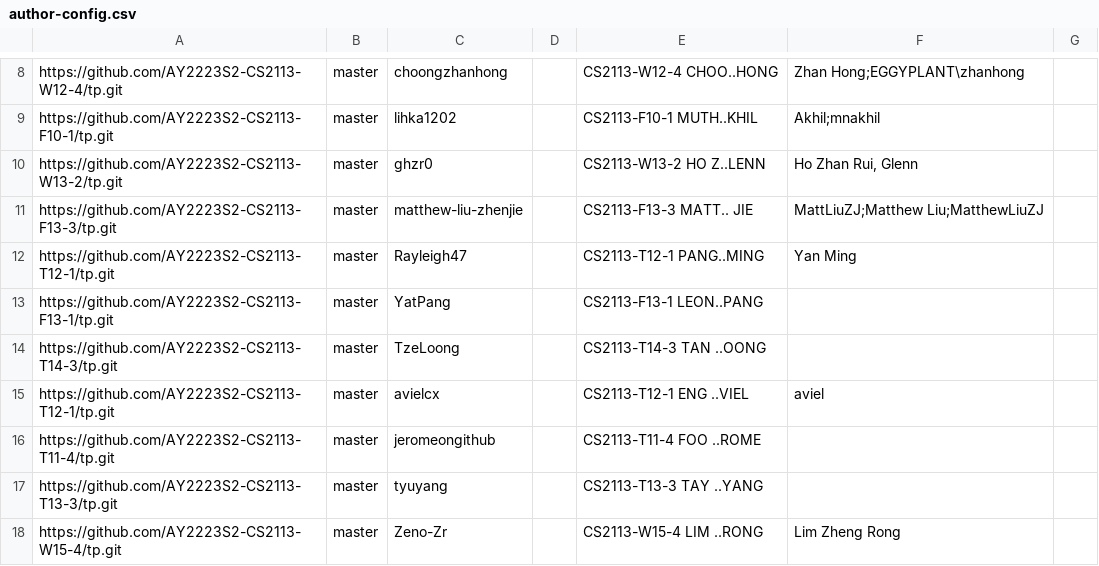
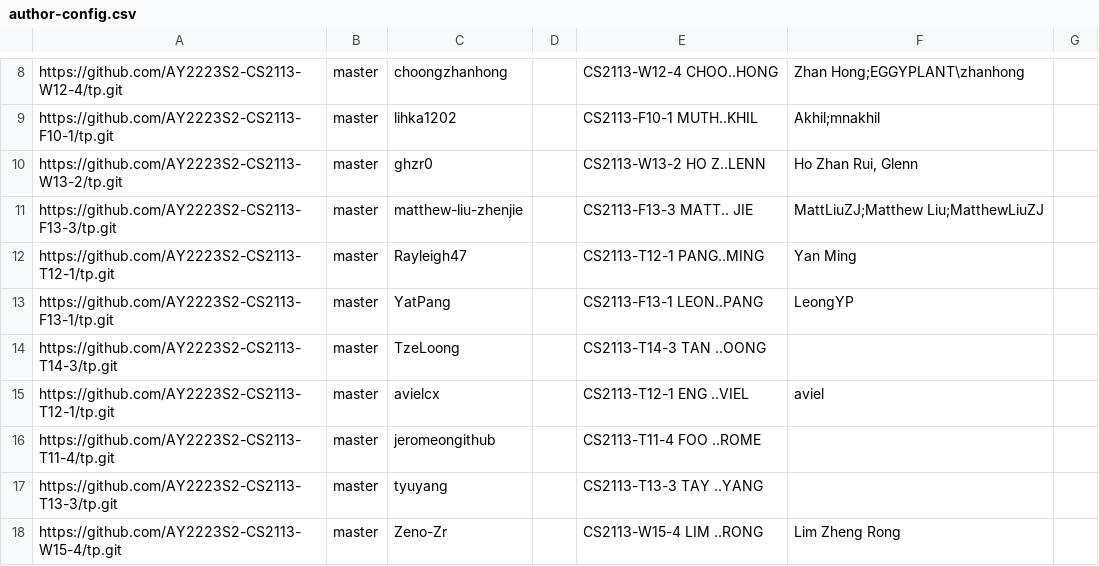
Before and after one commit to nus-cs2113-AY2223S2/tp-dashboard, a CSV file: configs/author-config.csv, drawn as a sheet; only a part is shown, gaps mark what is left out.

Commit message:
Update configs

```diff
--- a/configs/author-config.csv
+++ b/configs/author-config.csv
@@ -12,3 +12,3 @@ https://github.com/AY2223S2-CS2113-F13-3/tp.git,master,matthew-liu-zhenjie,,CS21
 https://github.com/AY2223S2-CS2113-T12-1/tp.git,master,Rayleigh47,,CS2113-T12-1 PANG..MING,Yan Ming,
-https://github.com/AY2223S2-CS2113-F13-1/tp.git,master,YatPang,,CS2113-F13-1 LEON..PANG,,
+https://github.com/AY2223S2-CS2113-F13-1/tp.git,master,YatPang,,CS2113-F13-1 LEON..PANG,LeongYP,
 https://github.com/AY2223S2-CS2113-T14-3/tp.git,master,TzeLoong,,CS2113-T14-3 TAN ..OONG,,
```
